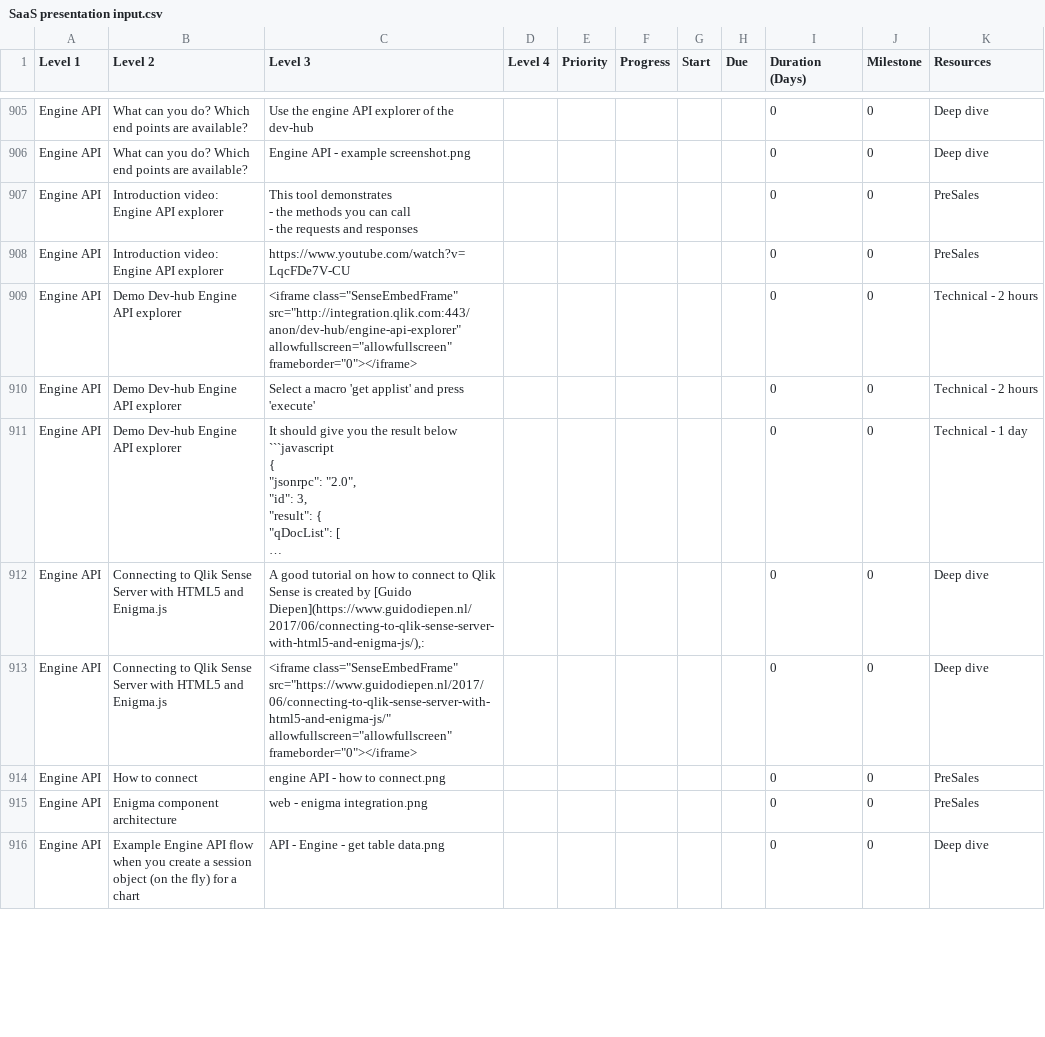
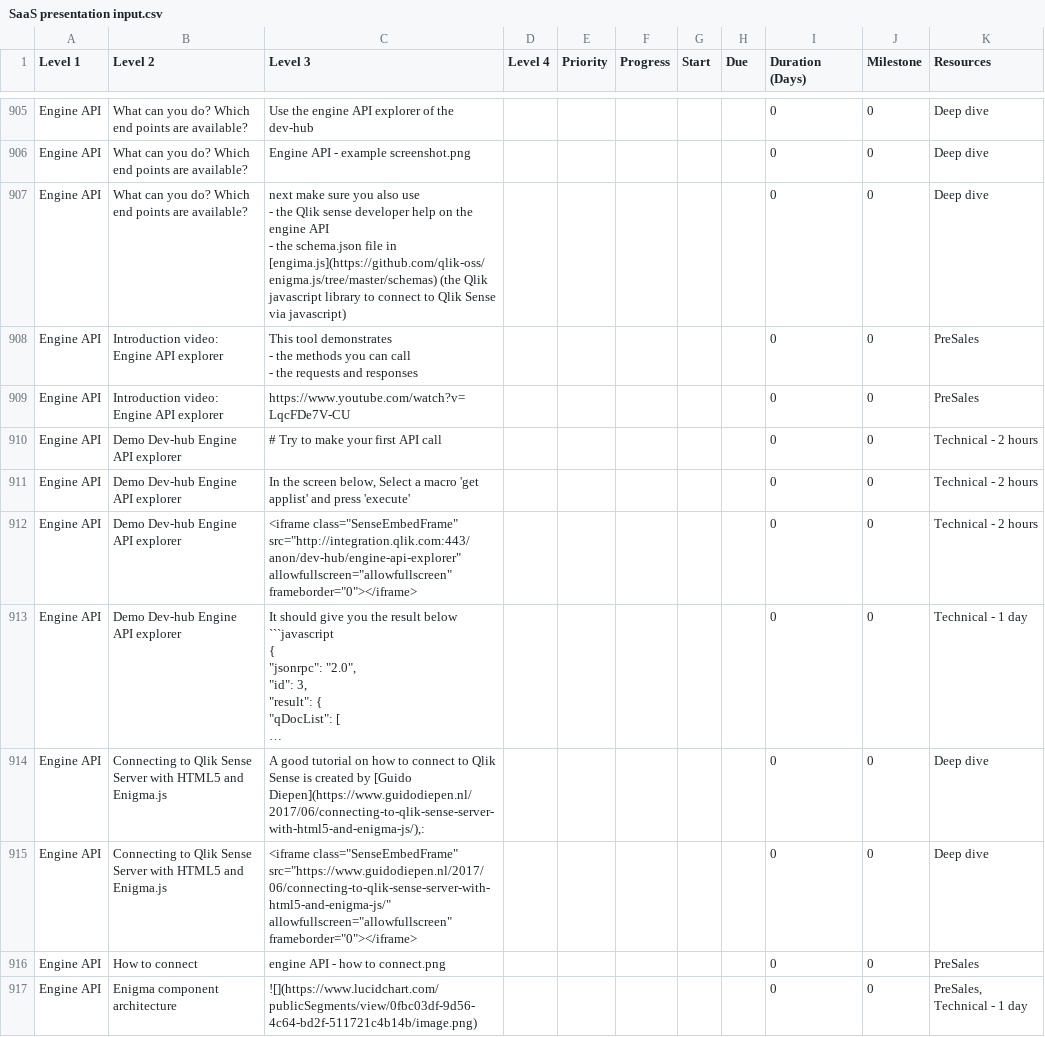
Before and after one commit to QHose/QRSMeteor, a CSV file: Sense Demo materials/SaaS presentation input.csv, drawn as a sheet; only a part is shown, gaps mark what is left out; the shorter side is filled out with more unchanged rows; long unchanged cells end in …; removed rows and columns are numbered as before the commit, all else as after; ↵ is a line break in a cell; the diff covers the shown part only; the diff names each change by its address in the sheet, - before the commit and + after, or states it on an @@ line.

Commit message:
new csv and engine api images

```diff
--- a/Sense Demo materials/SaaS presentation input.csv
+++ b/Sense Demo materials/SaaS presentation input.csv
+row 907: Engine API | What can you do? Which end points are available? | next make sure you also use ↵ - the Qlik sense developer help on the engine API ↵ - the schema.json file in [engima.js](https://github.com/qlik-oss/enigma.js/tree/master/schemas) (the Qlik javascript library to connect to Qlik Sense via javascript) |  |  |  |  |  | 0 | 0 | Deep dive
+row 910: Engine API | Demo Dev-hub Engine API explorer | # Try to make your first API call |  |  |  |  |  | 0 | 0 | Technical - 2 hours
+row 911: Engine API | Demo Dev-hub Engine API explorer | In the screen below, Select a macro 'get applist' and press 'execute' |  |  |  |  |  | 0 | 0 | Technical - 2 hours
-row 910: Engine API | Demo Dev-hub Engine API explorer | Select a macro 'get applist' and press 'execute' |  |  |  |  |  | 0 | 0 | Technical - 2 hours
-C917 (Level 3): web - enigma integration.png
+C917 (Level 3): ![](https://www.lucidchart.com/publicSegments/view/0fbc03df-9d56-4c64-bd2f-511721c4b14b/image.png)
-K917 (Resources): PreSales
+K917 (Resources): PreSales, Technical - 1 day
```
Also changed, not shown: 2 added rows and 3 edited cells elsewhere in this file, 2 other files.
